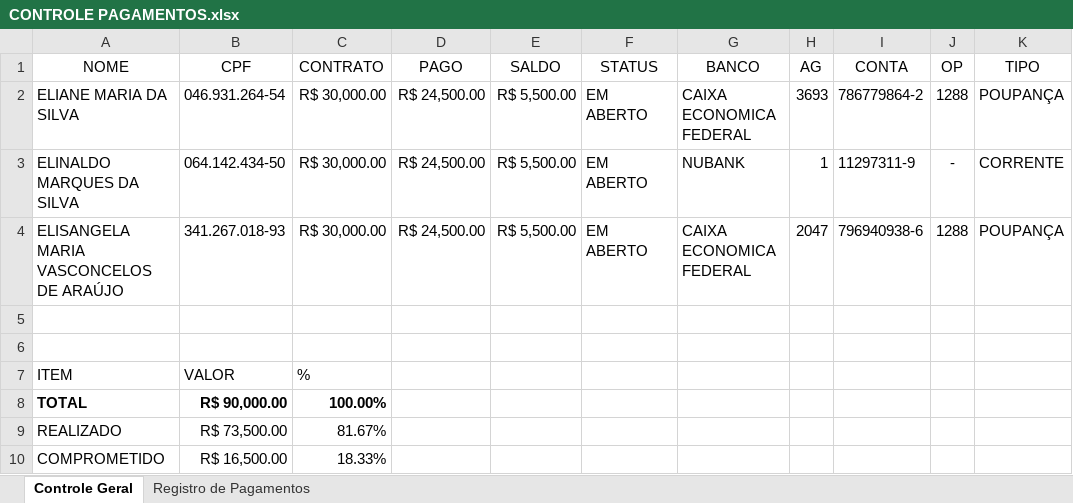
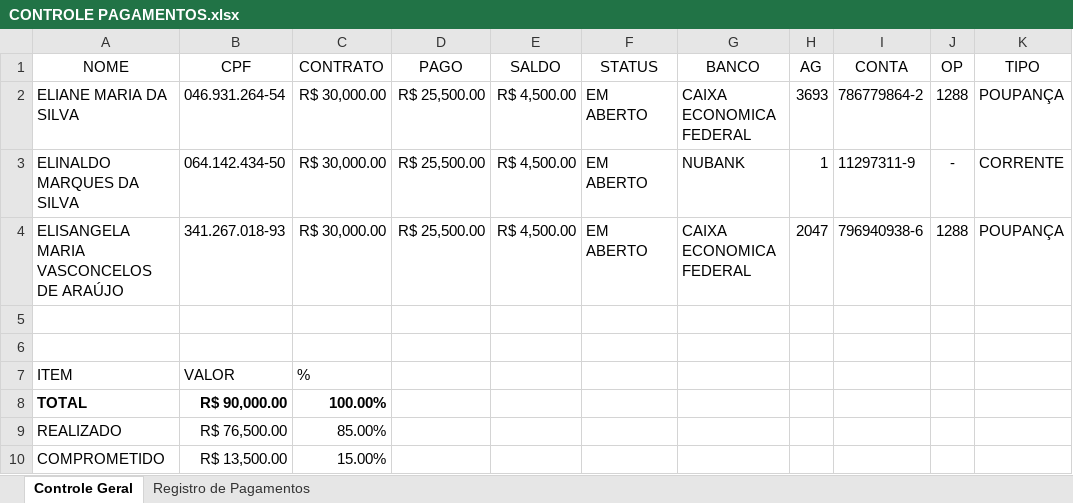
Before and after one commit to AlissonVMS/App-Recibos, an Excel workbook: CONTROLE PAGAMENTOS.xlsx, sheet Controle Geral, drawn as a sheet; only a part is shown; values as stored, in another font and other column widths than the file's, no borders; charts and pictures and table styles not drawn; the diff names each change by its address in the sheet, - before the commit and + after, or states it on an @@ line.

```diff
--- a/CONTROLE PAGAMENTOS.xlsx (sheet Controle Geral)
+++ b/CONTROLE PAGAMENTOS.xlsx (sheet Controle Geral)
-D2:D4 (PAGO): R$ 24,500.00
+D2:D4 (PAGO): R$ 25,500.00
-E2:E4 (SALDO): R$ 5,500.00
+E2:E4 (SALDO): R$ 4,500.00
-B9 (CPF): R$ 73,500.00
+B9 (CPF): R$ 76,500.00
-C9 (CONTRATO): 81.67%
+C9 (CONTRATO): 85.00%
-B10 (CPF): R$ 16,500.00
+B10 (CPF): R$ 13,500.00
-C10 (CONTRATO): 18.33%
+C10 (CONTRATO): 15.00%
```
Also changed, not shown: sheet Registro de Pagamentos, charts or pictures.
